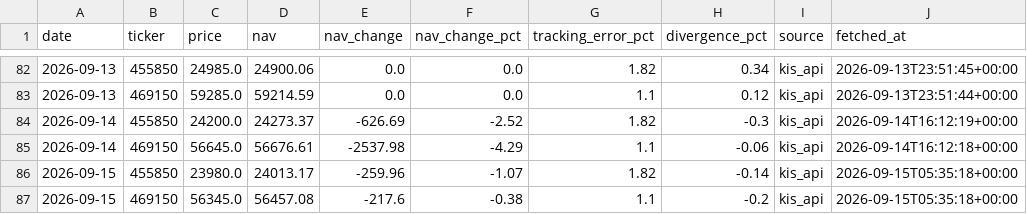
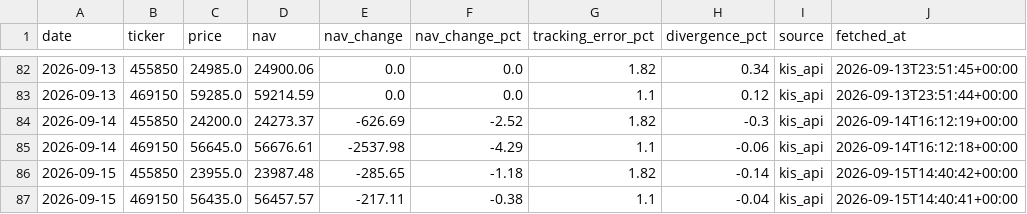
Before and after one commit to stevekoo-ai/Repo_name, a CSV file: sources/portfolio-etf-nav.csv, drawn as a sheet; only a part is shown, gaps mark what is left out.

```diff
--- a/sources/portfolio-etf-nav.csv
+++ b/sources/portfolio-etf-nav.csv
@@ -85,3 +85,3 @@ date,ticker,price,nav,nav_change,nav_change_pct,tracking_error_pct,divergence_pc
 2026-09-14,469150,56645.0,56676.61,-2537.98,-4.29,1.1,-0.06,kis_api,2026-09-14T16:12:18+00:00
-2026-09-15,455850,23980.0,24013.17,-259.96,-1.07,1.82,-0.14,kis_api,2026-09-15T05:35:18+00:00
-2026-09-15,469150,56345.0,56457.08,-217.6,-0.38,1.1,-0.2,kis_api,2026-09-15T05:35:18+00:00
+2026-09-15,455850,23955.0,23987.48,-285.65,-1.18,1.82,-0.14,kis_api,2026-09-15T14:40:42+00:00
+2026-09-15,469150,56435.0,56457.57,-217.11,-0.38,1.1,-0.04,kis_api,2026-09-15T14:40:41+00:00
```
Also changed, not shown: sources/automation-run-log.csv, sources/sk-hynix-adr-quote.csv, 7 other files.
